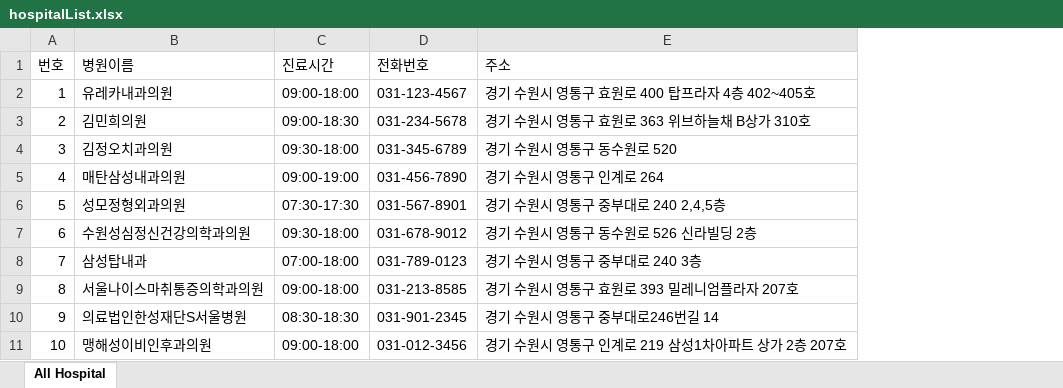
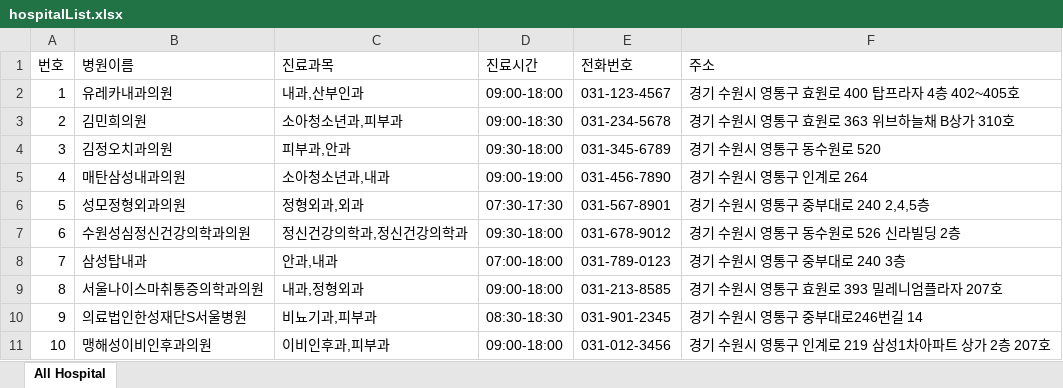
Before and after one commit to hyelinjung/teamproj, an Excel workbook: src/main/resources/static/ExcelTemplate/hospitalList.xlsx, sheet All Hospital, drawn as a sheet; only a part is shown; values as stored, in another font and other column widths than the file's, no borders; the diff names each change by its address in the sheet, - before the commit and + after, or states it on an @@ line.

```diff
--- a/src/main/resources/static/ExcelTemplate/hospitalList.xlsx (sheet All Hospital)
+++ b/src/main/resources/static/ExcelTemplate/hospitalList.xlsx (sheet All Hospital)
+column C (진료과목), rows 2-11: 내과,산부인과 | 소아청소년과,피부과 | 피부과,안과 | 소아청소년과,내과 | 정형외과,외과 | 정신건강의학과,정신건강의학과 | 안과,내과 | 내과,정형외과 | 비뇨기과,피부과 | 이비인후과,피부과
```
Also changed, not shown: 5 other files.
